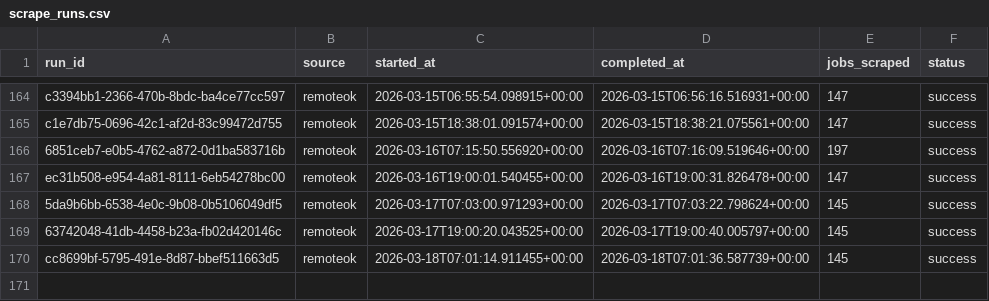
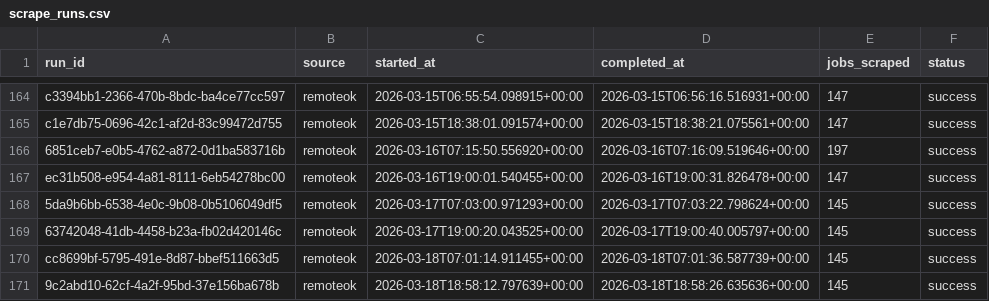
Before and after one commit to tanprabhu/job-market-pulse, a CSV file: data/meta/scrape_runs.csv, drawn as a sheet; only a part is shown, gaps mark what is left out.

```diff
--- a/data/meta/scrape_runs.csv
+++ b/data/meta/scrape_runs.csv
@@ -170 +170,2 @@ ec31b508-e954-4a81-8111-6eb54278bc00,remoteok,2026-03-16T19:00:01.540455+00:00,2
 cc8699bf-5795-491e-8d87-bbef511663d5,remoteok,2026-03-18T07:01:14.911455+00:00,2026-03-18T07:01:36.587739+00:00,145,success
+9c2abd10-62cf-4a2f-95bd-37e156ba678b,remoteok,2026-03-18T18:58:12.797639+00:00,2026-03-18T18:58:26.635636+00:00,145,success
```
Also changed, not shown: data/processed/data_clean.csv, data/processed/run_job_info.csv, 1 other file.
